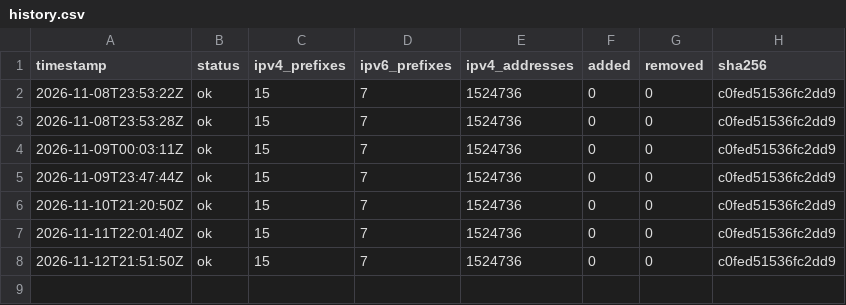
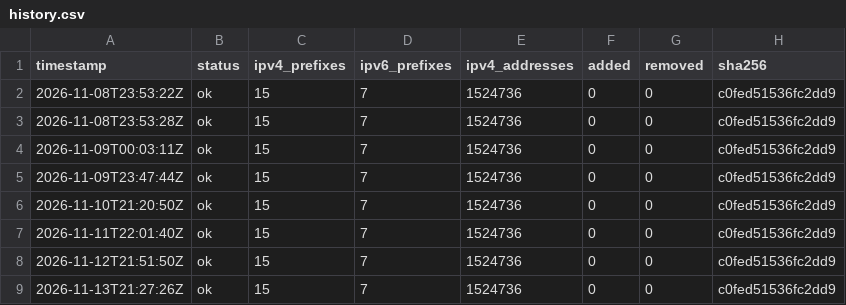
Before and after one commit to lucorellana1337/cloud-ip-ranges-infra, a CSV file: data/cloudflare/history.csv, drawn as a sheet; the diff names each change by its address in the sheet, - before the commit and + after, or states it on an @@ line.

Commit message:
data(cloudflare): snapshot 2026-11-13

```diff
--- a/data/cloudflare/history.csv
+++ b/data/cloudflare/history.csv
+row 9: 2026-11-13T21:27:26Z | ok | 15 | 7 | 1524736 | 0 | 0 | c0fed51536fc2dd9
```
Also changed, not shown: 1 other file.
